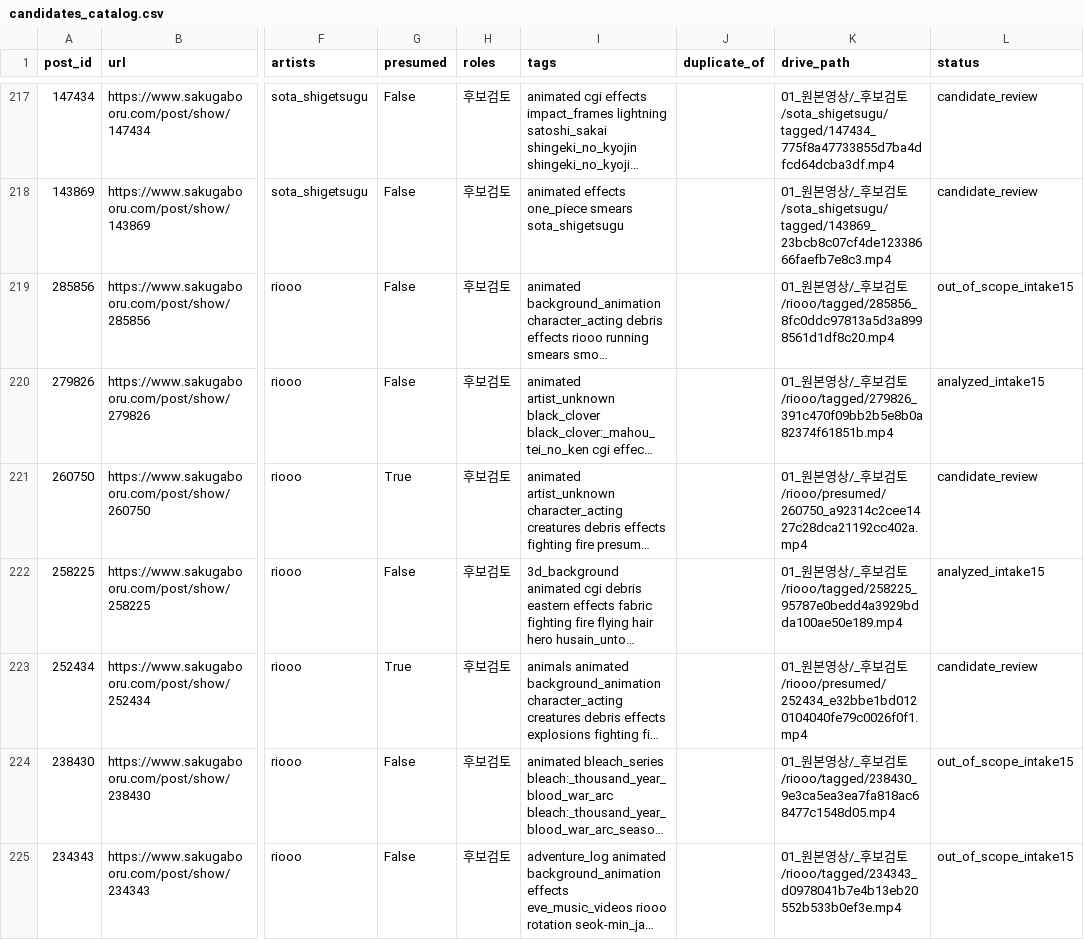
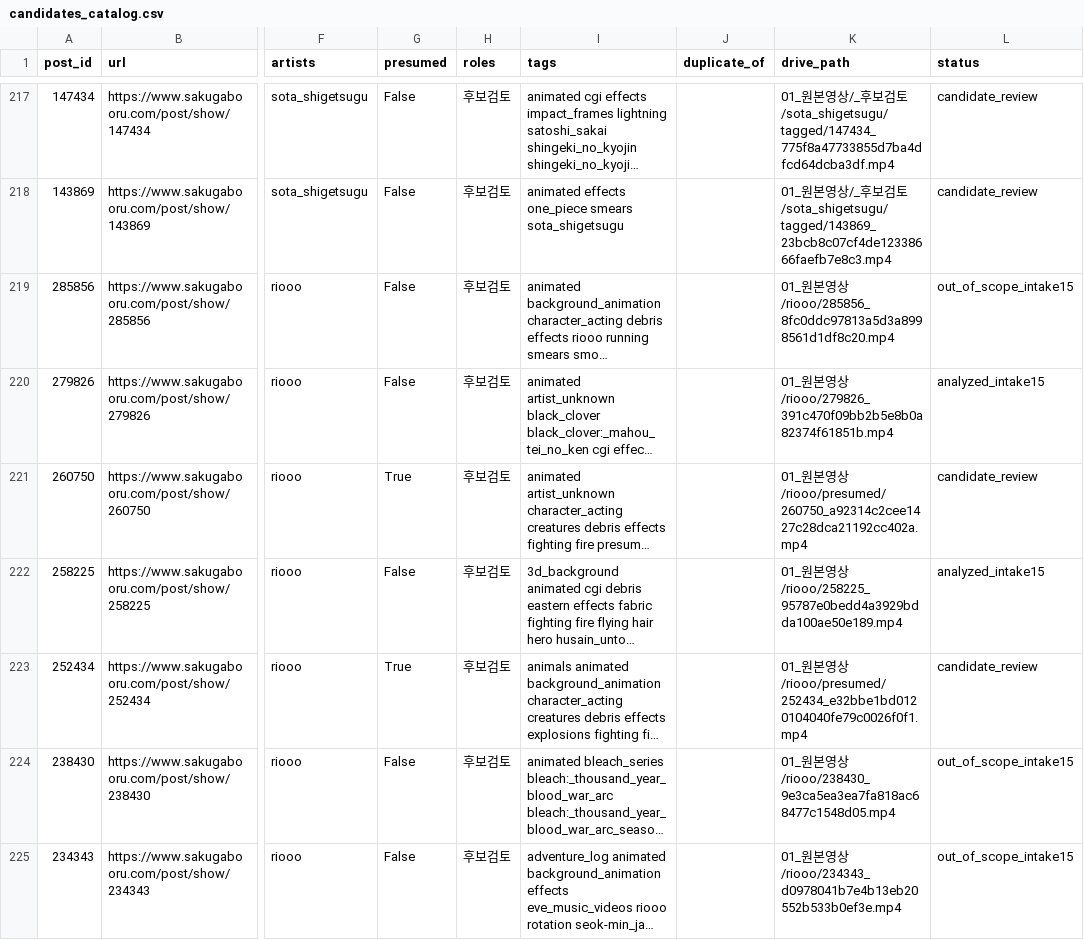
Before and after one commit to twoapple08/AI-sfa, a CSV file: data/sakuga/candidates/candidates_catalog.csv, drawn as a sheet; only a part is shown, gaps mark what is left out; long unchanged cells end in …; the diff covers the shown part only; the diff names each change by its address in the sheet, - before the commit and + after, or states it on an @@ line.

```diff
--- a/data/sakuga/candidates/candidates_catalog.csv
+++ b/data/sakuga/candidates/candidates_catalog.csv
-K219 (drive_path): …영상/_후보검토/riooo/tagged/285856_8fc0ddc97813a5d3a8998561d1df8c20.mp4
+K219 (drive_path): …영상/riooo/285856_8fc0ddc97813a5d3a8998561d1df8c20.mp4
-K220 (drive_path): …영상/_후보검토/riooo/tagged/279826_391c470f09bb2b5e8b0a82374f61851b.mp4
+K220 (drive_path): …영상/riooo/279826_391c470f09bb2b5e8b0a82374f61851b.mp4
-K221 (drive_path): …영상/_후보검토/riooo/presumed/260750_a92314c2cee1427c28dca21192cc402a.mp4
+K221 (drive_path): …영상/riooo/presumed/260750_a92314c2cee1427c28dca21192cc402a.mp4
-K222 (drive_path): …영상/_후보검토/riooo/tagged/258225_95787e0bedd4a3929bdda100ae50e189.mp4
+K222 (drive_path): …영상/riooo/258225_95787e0bedd4a3929bdda100ae50e189.mp4
-K223 (drive_path): …영상/_후보검토/riooo/presumed/252434_e32bbe1bd0120104040fe79c0026f0f1.mp4
+K223 (drive_path): …영상/riooo/presumed/252434_e32bbe1bd0120104040fe79c0026f0f1.mp4
-K224 (drive_path): …영상/_후보검토/riooo/tagged/238430_9e3ca5ea3ea7fa818ac68477c1548d05.mp4
+K224 (drive_path): …영상/riooo/238430_9e3ca5ea3ea7fa818ac68477c1548d05.mp4
-K225 (drive_path): …영상/_후보검토/riooo/tagged/234343_d0978041b7e4b13eb20552b533b0ef3e.mp4
+K225 (drive_path): …영상/riooo/234343_d0978041b7e4b13eb20552b533b0ef3e.mp4
```
Also changed, not shown: 135 edited cells elsewhere in this file, data/sakuga/candidates/intake_index_riooo_optical-core_2026-10-18.csv, data/sakuga/candidates/intake_index_yukina_kosaka_2026-10-18.csv, 8 other files.
